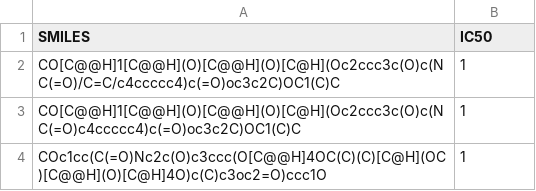
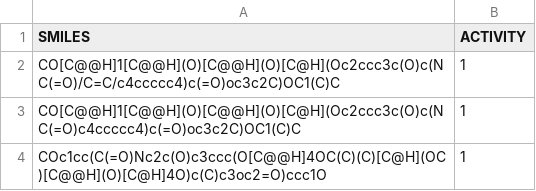
Before and after one commit to ntua-unit-of-control-and-informatics/jaqpotpy, a CSV file: jaqpotpy/test_data/test_data_smiles_classification.csv, drawn as a sheet; only a part is shown; the diff names each change by its address in the sheet, - before the commit and + after, or states it on an @@ line.

Commit message:
feat: added two testing datasets

```diff
--- a/jaqpotpy/test_data/test_data_smiles_classification.csv
+++ b/jaqpotpy/test_data/test_data_smiles_classification.csv
-B1: IC50
+B1: ACTIVITY
```
Also changed, not shown: jaqpotpy/test_data/test_data_smiles_regression.csv.
